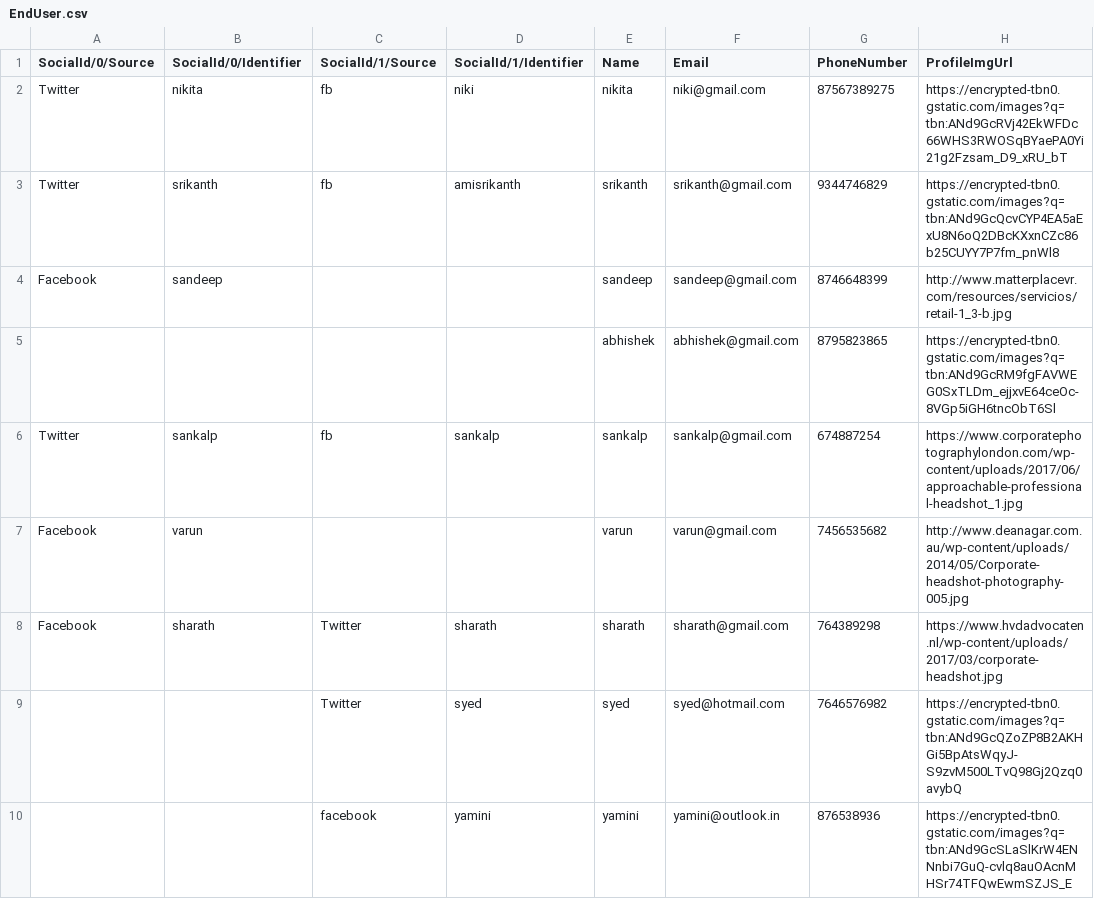
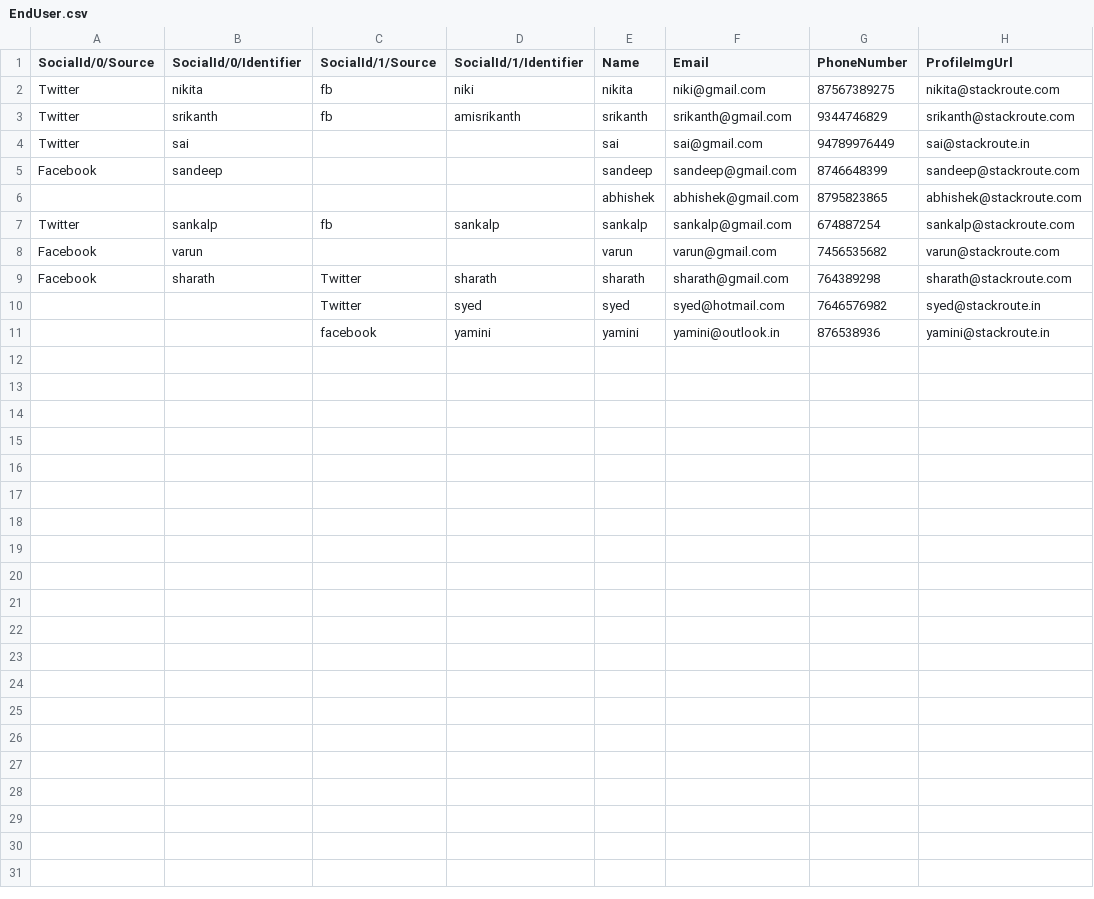
Before and after one commit to sro-boeing-wave-2/resolute-onboarding, a CSV file: OnBoarding/wwwroot/Upload/EndUser.csv, drawn as a sheet.

```diff
--- a/OnBoarding/wwwroot/Upload/EndUser.csv
+++ b/OnBoarding/wwwroot/Upload/EndUser.csv
@@ -1,10 +1,11 @@
 SocialId/0/Source,SocialId/0/Identifier,SocialId/1/Source,SocialId/1/Identifier,Name,Email,PhoneNumber,ProfileImgUrl
-Twitter,nikita,fb,niki,nikita,niki@gmail.com,87567389275,https://encrypted-tbn0.gstatic.com/images?q=tbn:ANd9GcRVj42EkWFDc66WHS3RWOSqBYaePA0Yi21g2Fzsam_D9_xRU_bT
-Twitter,srikanth,fb,amisrikanth,srikanth,srikanth@gmail.com,9344746829,https://encrypted-tbn0.gstatic.com/images?q=tbn:ANd9GcQcvCYP4EA5aExU8N6oQ2DBcKXxnCZc86b25CUYY7P7fm_pnWl8
-Facebook,sandeep,,,sandeep,sandeep@gmail.com,8746648399,http://www.matterplacevr.com/resources/servicios/retail-1_3-b.jpg
-,,,,abhishek,abhishek@gmail.com,8795823865,https://encrypted-tbn0.gstatic.com/images?q=tbn:ANd9GcRM9fgFAVWEG0SxTLDm_ejjxvE64ceOc-8VGp5iGH6tncObT6Sl
-Twitter,sankalp,fb,sankalp,sankalp,sankalp@gmail.com,674887254,https://www.corporatephotographylondon.com/wp-content/uploads/2017/06/approachable-professional-headshot_1.jpg
-Facebook,varun,,,varun,varun@gmail.com,7456535682,http://www.deanagar.com.au/wp-content/uploads/2014/05/Corporate-headshot-photography-005.jpg
-Facebook,sharath,Twitter,sharath,sharath,sharath@gmail.com,764389298,https://www.hvdadvocaten.nl/wp-content/uploads/2017/03/corporate-headshot.jpg
-,,Twitter,syed,syed,syed@hotmail.com,7646576982,https://encrypted-tbn0.gstatic.com/images?q=tbn:ANd9GcQZoZP8B2AKHGi5BpAtsWqyJ-S9zvM500LTvQ98Gj2Qzq0avybQ
-,,facebook,yamini,yamini,yamini@outlook.in,876538936,https://encrypted-tbn0.gstatic.com/images?q=tbn:ANd9GcSLaSlKrW4ENNnbi7GuQ-cvlq8auOAcnMHSr74TFQwEwmSZJS_E
+Twitter,nikita,fb,niki,nikita,niki@gmail.com,87567389275,nikita@stackroute.com
+Twitter,srikanth,fb,amisrikanth,srikanth,srikanth@gmail.com,9344746829,srikanth@stackroute.com
+Twitter,sai,,,sai,sai@gmail.com,94789976449,sai@stackroute.in
+Facebook,sandeep,,,sandeep,sandeep@gmail.com,8746648399,sandeep@stackroute.com
+,,,,abhishek,abhishek@gmail.com,8795823865,abhishek@stackroute.com
+Twitter,sankalp,fb,sankalp,sankalp,sankalp@gmail.com,674887254,sankalp@stackroute.com
+Facebook,varun,,,varun,varun@gmail.com,7456535682,varun@stackroute.com
+Facebook,sharath,Twitter,sharath,sharath,sharath@gmail.com,764389298,sharath@stackroute.com
+,,Twitter,syed,syed,syed@hotmail.com,7646576982,syed@stackroute.in
+,,facebook,yamini,yamini,yamini@outlook.in,876538936,yamini@stackroute.in
```
Also changed, not shown: 25 other files.
